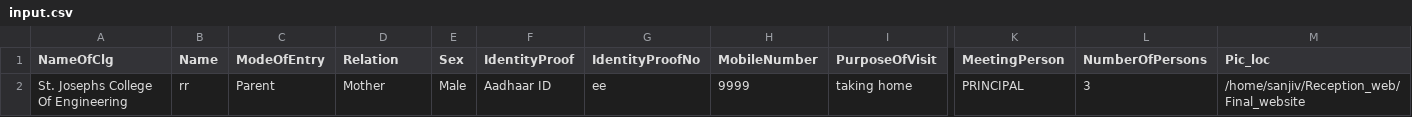
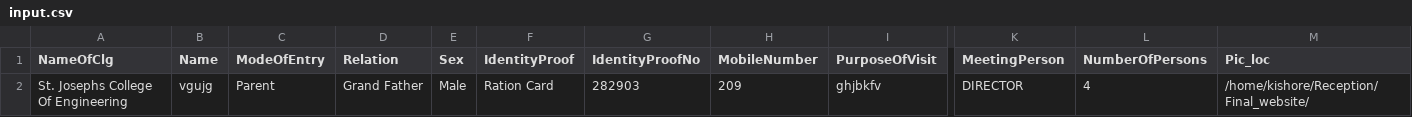
Before and after one commit to sanjiv6213/Reception, a CSV file: Final_website/input.csv, drawn as a sheet; only a part is shown, gaps mark what is left out; the diff names each change by its address in the sheet, - before the commit and + after, or states it on an @@ line.

```diff
--- a/Final_website/input.csv
+++ b/Final_website/input.csv
-B2 (Name): rr
+B2 (Name): vgujg
-D2 (Relation): Mother
+D2 (Relation): Grand Father
-F2 (IdentityProof): Aadhaar ID
+F2 (IdentityProof): Ration Card
-G2 (IdentityProofNo): ee
+G2 (IdentityProofNo): 282903
-H2 (MobileNumber): 9999
+H2 (MobileNumber): 209
-I2 (PurposeOfVisit): taking home
+I2 (PurposeOfVisit): ghjbkfv
-K2 (MeetingPerson): PRINCIPAL
+K2 (MeetingPerson): DIRECTOR
-L2 (NumberOfPersons): 3
+L2 (NumberOfPersons): 4
-M2 (Pic_loc): /home/sanjiv/Reception_web/Final_website
+M2 (Pic_loc): /home/kishore/Reception/Final_website/
```
Also changed, not shown: Final_website/add.csv, 6 other files.
